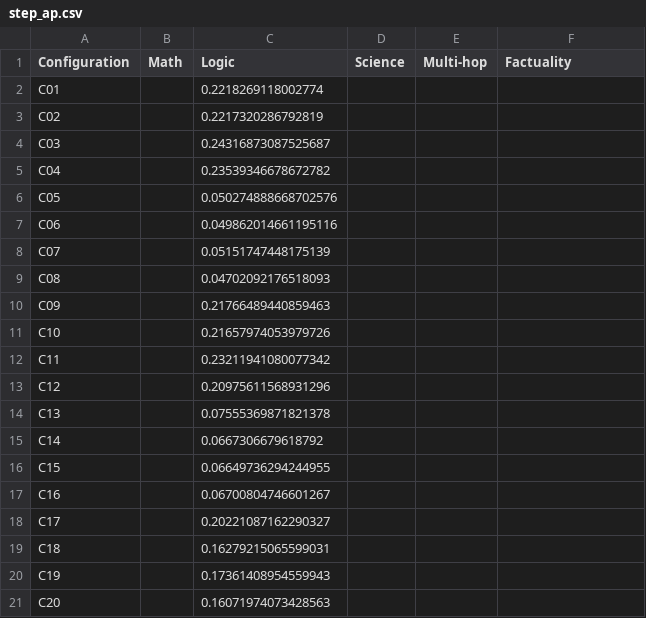
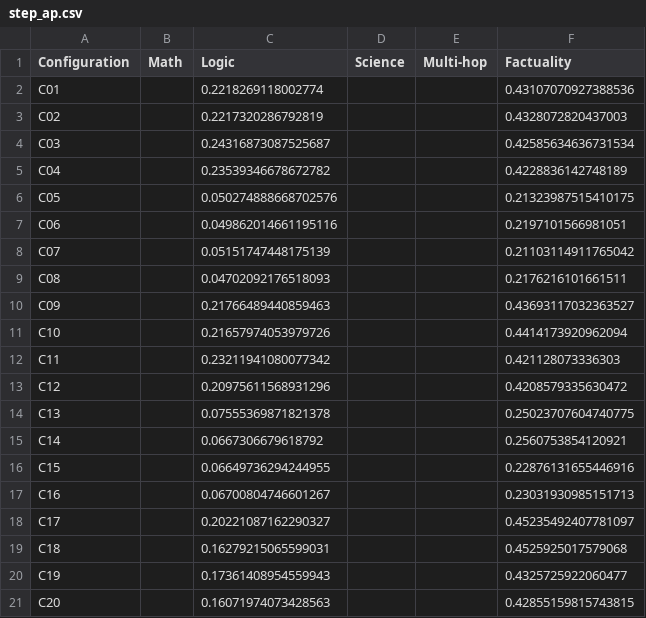
Before and after one commit to pILLOW-1/streaming_hd, a CSV file: experiments/step_prefix_relation_22_qwen_wd1e4_20261111/result/step_ap.csv, drawn as a sheet.

```diff
--- a/experiments/step_prefix_relation_22_qwen_wd1e4_20261111/result/step_ap.csv
+++ b/experiments/step_prefix_relation_22_qwen_wd1e4_20261111/result/step_ap.csv
@@ -1,21 +1,21 @@
 Configuration,Math,Logic,Science,Multi-hop,Factuality
-C01,,0.2218269118002774,,,
-C02,,0.2217320286792819,,,
-C03,,0.24316873087525687,,,
-C04,,0.23539346678672782,,,
-C05,,0.050274888668702576,,,
-C06,,0.049862014661195116,,,
-C07,,0.05151747448175139,,,
-C08,,0.04702092176518093,,,
-C09,,0.21766489440859463,,,
-C10,,0.21657974053979726,,,
-C11,,0.23211941080077342,,,
-C12,,0.20975611568931296,,,
-C13,,0.07555369871821378,,,
-C14,,0.0667306679618792,,,
-C15,,0.06649736294244955,,,
-C16,,0.06700804746601267,,,
-C17,,0.20221087162290327,,,
-C18,,0.16279215065599031,,,
-C19,,0.17361408954559943,,,
-C20,,0.16071974073428563,,,
+C01,,0.2218269118002774,,,0.43107070927388536
+C02,,0.2217320286792819,,,0.4328072820437003
+C03,,0.24316873087525687,,,0.42585634636731534
+C04,,0.23539346678672782,,,0.4228836142748189
+C05,,0.050274888668702576,,,0.21323987515410175
+C06,,0.049862014661195116,,,0.2197101566981051
+C07,,0.05151747448175139,,,0.21103114911765042
+C08,,0.04702092176518093,,,0.2176216101661511
+C09,,0.21766489440859463,,,0.43693117032363527
+C10,,0.21657974053979726,,,0.4414173920962094
+C11,,0.23211941080077342,,,0.421128073336303
+C12,,0.20975611568931296,,,0.4208579335630472
+C13,,0.07555369871821378,,,0.25023707604740775
+C14,,0.0667306679618792,,,0.2560753854120921
+C15,,0.06649736294244955,,,0.22876131655446916
+C16,,0.06700804746601267,,,0.23031930985151713
+C17,,0.20221087162290327,,,0.45235492407781097
+C18,,0.16279215065599031,,,0.4525925017579068
+C19,,0.17361408954559943,,,0.4325725922060477
+C20,,0.16071974073428563,,,0.42855159815743815
```
Also changed, not shown: experiments/step_prefix_relation_22_qwen_wd1e4_20261111/result/ordered_dual/prefix_tpr_at_1pct_fpr.csv, experiments/step_prefix_relation_22_qwen_wd1e4_20261111/result/prefix_ap.csv, 35 other files.
